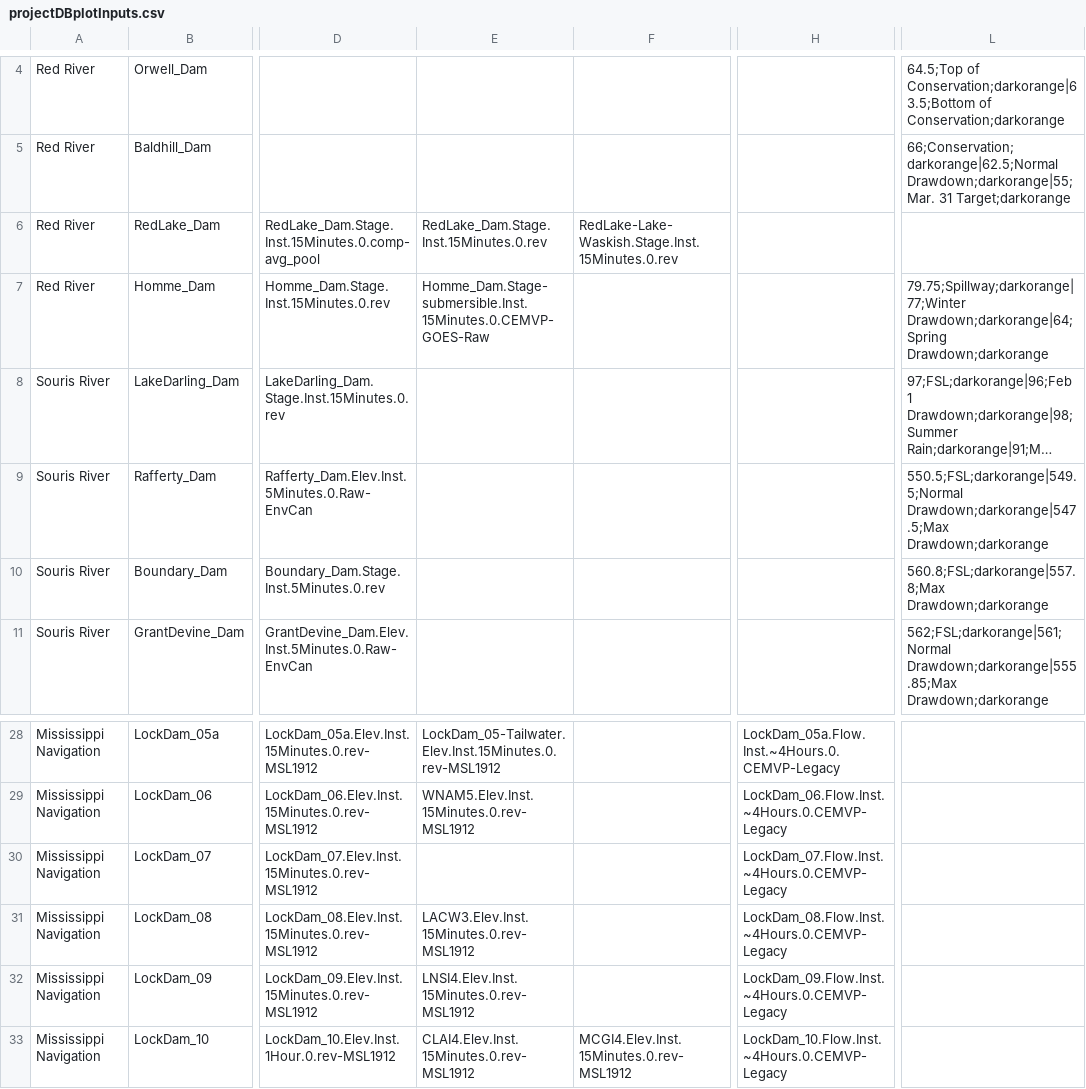
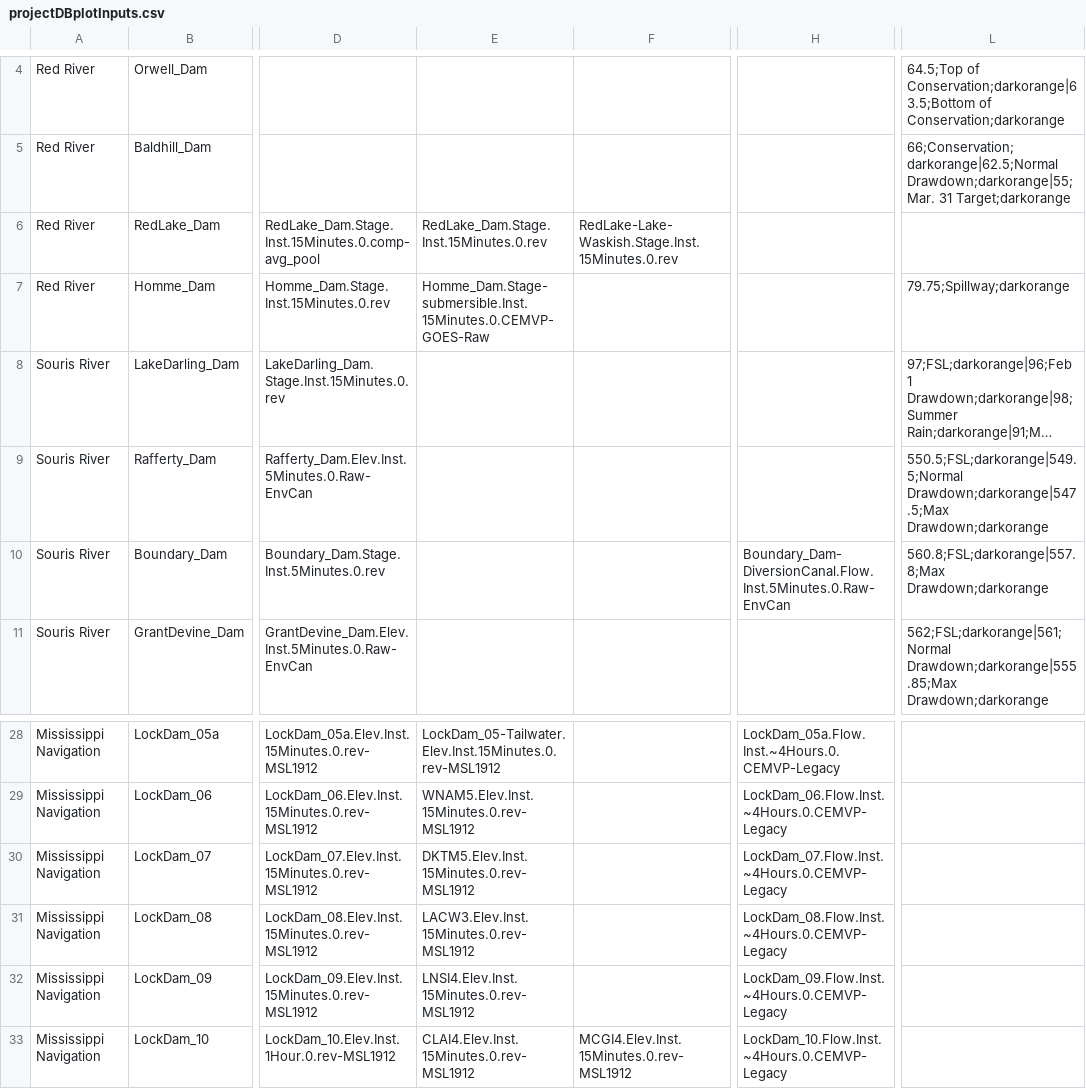
Before and after one commit to msweier/mvp-CWMS-utils, a CSV file: watershed_scripts/shared/projectDBplotInputs.csv, drawn as a sheet; only a part is shown, gaps mark what is left out; long unchanged cells end in …; the diff names each change by its address in the sheet, - before the commit and + after, or states it on an @@ line.

Commit message:
Updated Miss River and Souris TS

```diff
--- a/watershed_scripts/shared/projectDBplotInputs.csv
+++ b/watershed_scripts/shared/projectDBplotInputs.csv
-L7: 79.75;Spillway;darkorange|77;Winter Drawdown;darkorange|64;Spring Drawdown;darkorange
+L7: 79.75;Spillway;darkorange
-H10: (empty)
+H10: Boundary_Dam-DiversionCanal.Flow.Inst.5Minutes.0.Raw-EnvCan
-E30: (empty)
+E30: DKTM5.Elev.Inst.15Minutes.0.rev-MSL1912
```
